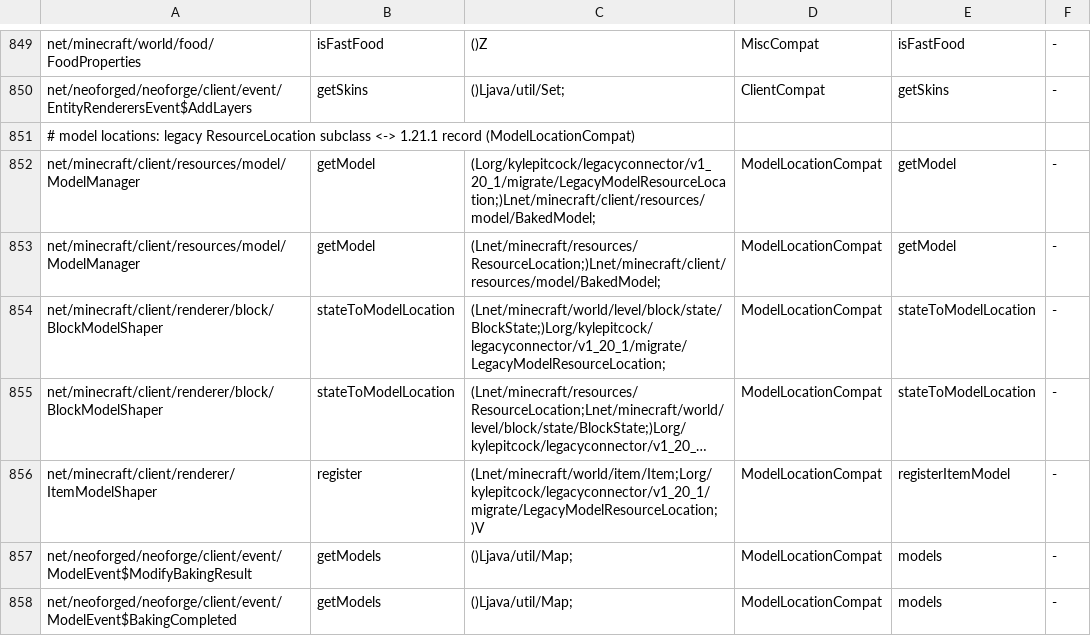
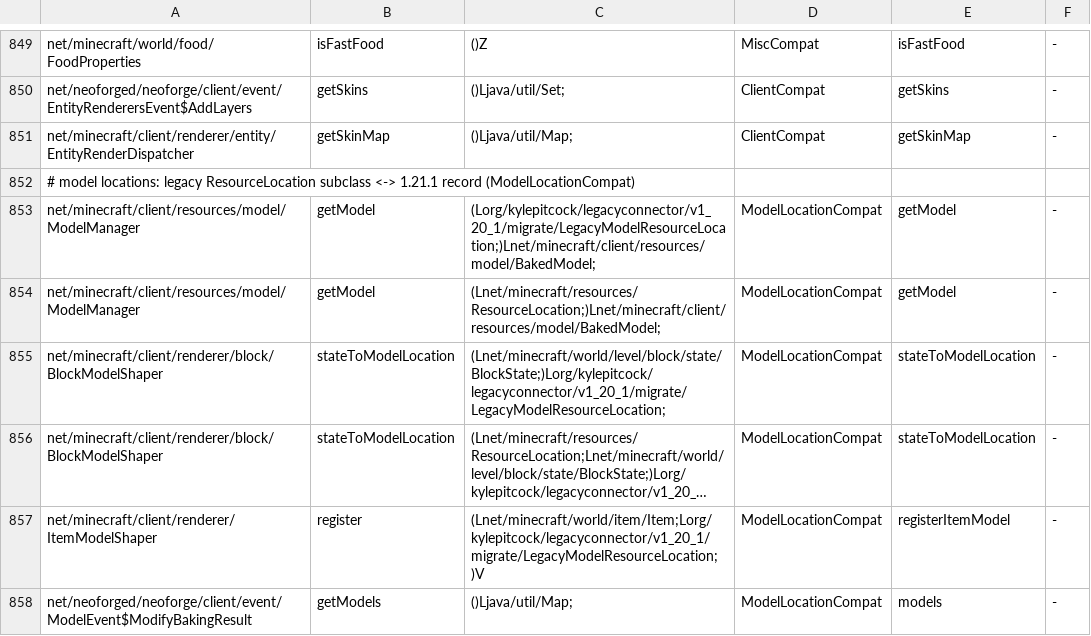
Before and after one commit to kylepitcock/Legacy-Connector, a TSV file: loader/src/main/resources/legacyconnector/forward/1.20.1/mc-calls.tsv, drawn as a sheet; only a part is shown, gaps mark what is left out; the shorter side is filled out with more unchanged rows; long unchanged cells end in …; the diff names each change by its address in the sheet, - before the commit and + after, or states it on an @@ line.

```diff
--- a/loader/src/main/resources/legacyconnector/forward/1.20.1/mc-calls.tsv
+++ b/loader/src/main/resources/legacyconnector/forward/1.20.1/mc-calls.tsv
+row 851: net/minecraft/client/renderer/entity/EntityRenderDispatcher | getSkinMap | ()Ljava/util/Map; | ClientCompat | getSkinMap | -
```
Also changed, not shown: 4 other files.
